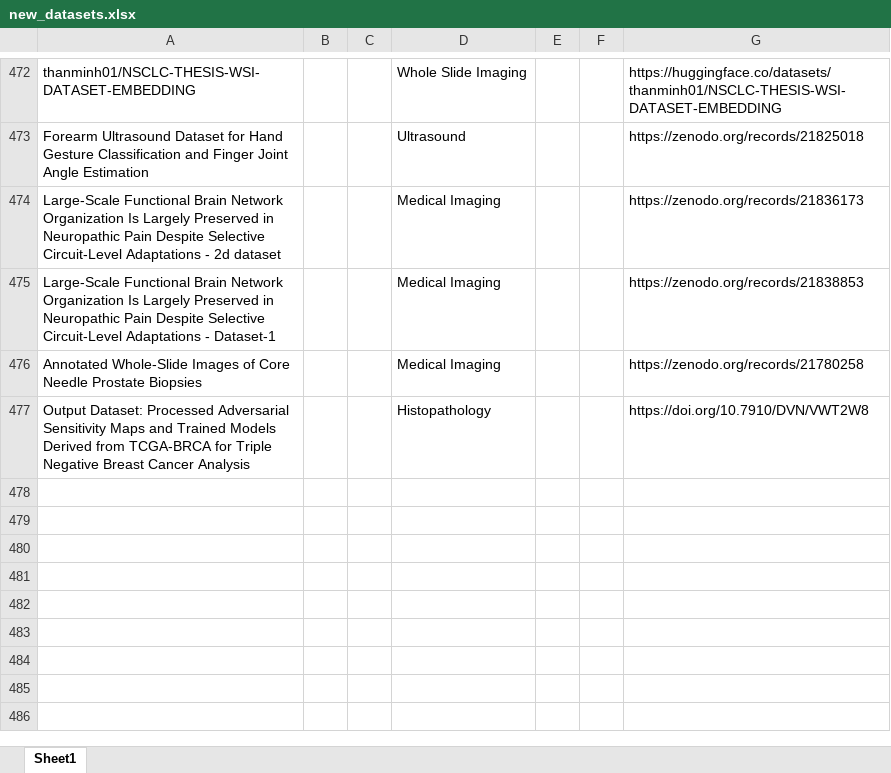
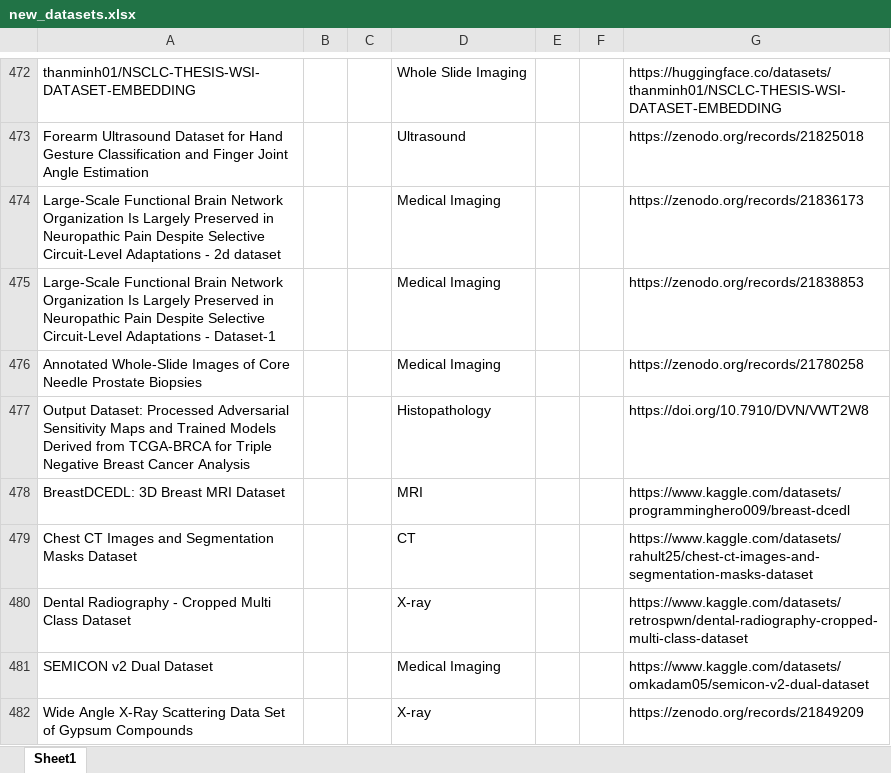
Before and after one commit to ajayjagan2511/medical-monitor, an Excel workbook: new_datasets.xlsx, sheet Sheet1, drawn as a sheet; only a part is shown, gaps mark what is left out; values as stored, in another font and other column widths than the file's, no borders; the diff names each change by its address in the sheet, - before the commit and + after, or states it on an @@ line.

```diff
--- a/new_datasets.xlsx (sheet Sheet1)
+++ b/new_datasets.xlsx (sheet Sheet1)
+row 478: BreastDCEDL: 3D Breast MRI Dataset |  |  | MRI |  |  | https://www.kaggle.com/datasets/programminghero009/breast-dcedl
+row 479: Chest CT Images and Segmentation Masks Dataset |  |  | CT |  |  | https://www.kaggle.com/datasets/rahult25/chest-ct-images-and-segmentation-masks-dataset
+row 480: Dental Radiography - Cropped Multi Class Dataset |  |  | X-ray |  |  | https://www.kaggle.com/datasets/retrospwn/dental-radiography-cropped-multi-class-dataset
+row 481: SEMICON v2 Dual Dataset |  |  | Medical Imaging |  |  | https://www.kaggle.com/datasets/omkadam05/semicon-v2-dual-dataset
+row 482: Wide Angle X-Ray Scattering Data Set of Gypsum Compounds |  |  | X-ray |  |  | https://zenodo.org/records/21849209
```
Also changed, not shown: 1 other file.
